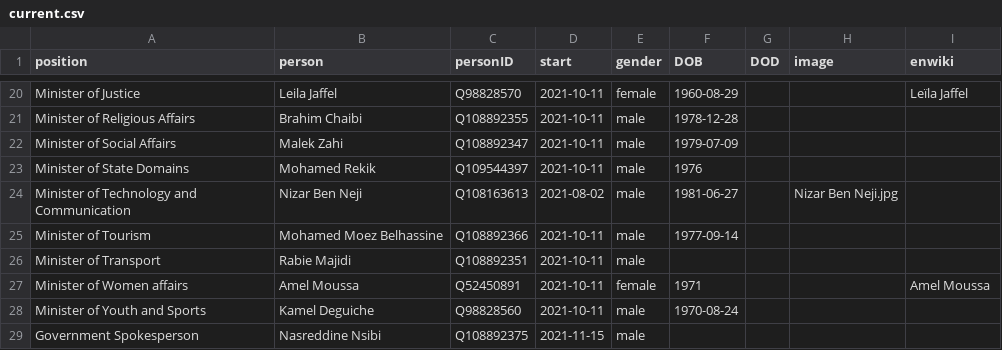
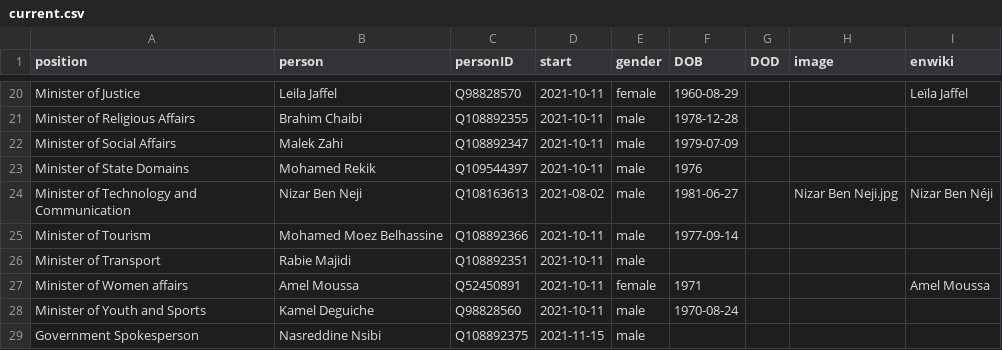
Before and after one commit to every-politician-scrapers/tunisia-ministers, a CSV file: html/current.csv, drawn as a sheet; only a part is shown, gaps mark what is left out.

```diff
--- a/html/current.csv
+++ b/html/current.csv
@@ -23,3 +23,3 @@ Minister of Social Affairs,Malek Zahi,Q108892347,2021-10-11,male,1979-07-09,,,
 Minister of State Domains,Mohamed Rekik,Q109544397,2021-10-11,male,1976,,,
-Minister of Technology and Communication,Nizar Ben Neji,Q108163613,2021-08-02,male,1981-06-27,,Nizar Ben Neji.jpg,
+Minister of Technology and Communication,Nizar Ben Neji,Q108163613,2021-08-02,male,1981-06-27,,Nizar Ben Neji.jpg,Nizar Ben Néji
 Minister of Tourism,Mohamed Moez Belhassine,Q108892366,2021-10-11,male,1977-09-14,,,
```
Also changed, not shown: html/holders21.csv.
